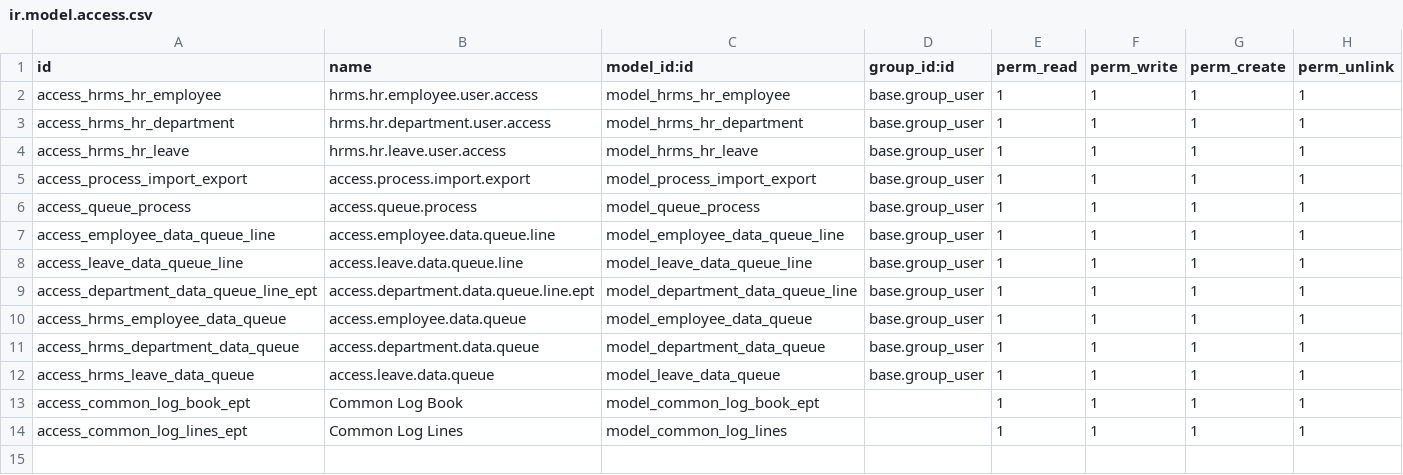
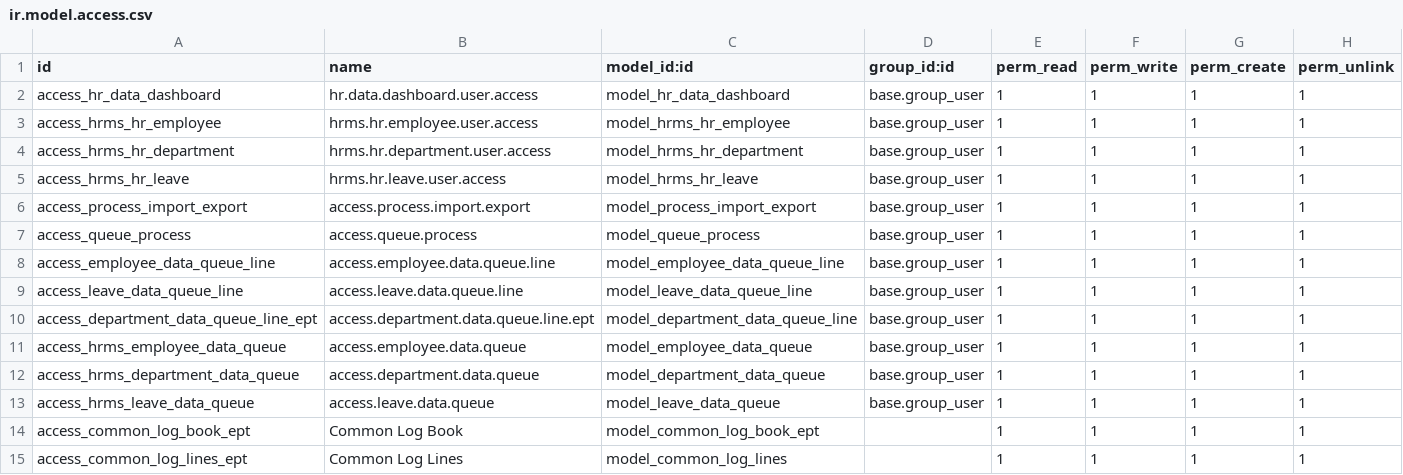
Before and after one commit to NikDhameliya/HRMS-Integration, a CSV file: hr_data_import/security/ir.model.access.csv, drawn as a sheet; the diff names each change by its address in the sheet, - before the commit and + after, or states it on an @@ line.

```diff
--- a/hr_data_import/security/ir.model.access.csv
+++ b/hr_data_import/security/ir.model.access.csv
+row 2: access_hr_data_dashboard | hr.data.dashboard.user.access | model_hr_data_dashboard | base.group_user | 1 | 1 | 1 | 1
```
Also changed, not shown: 29 other files.
